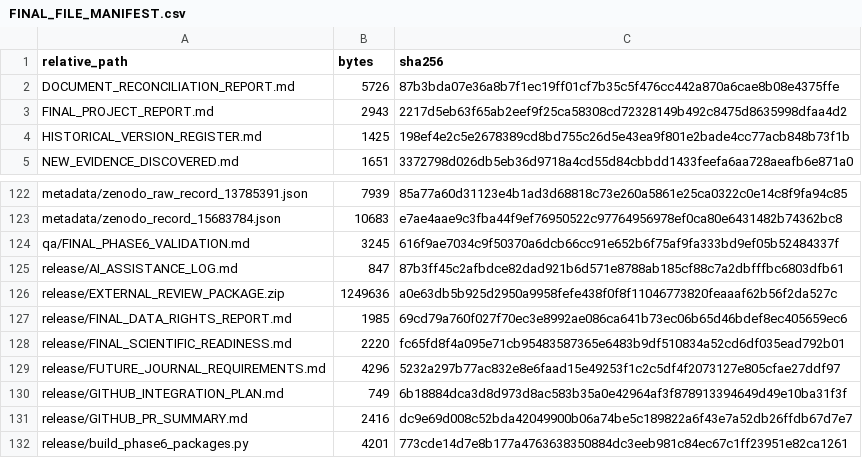
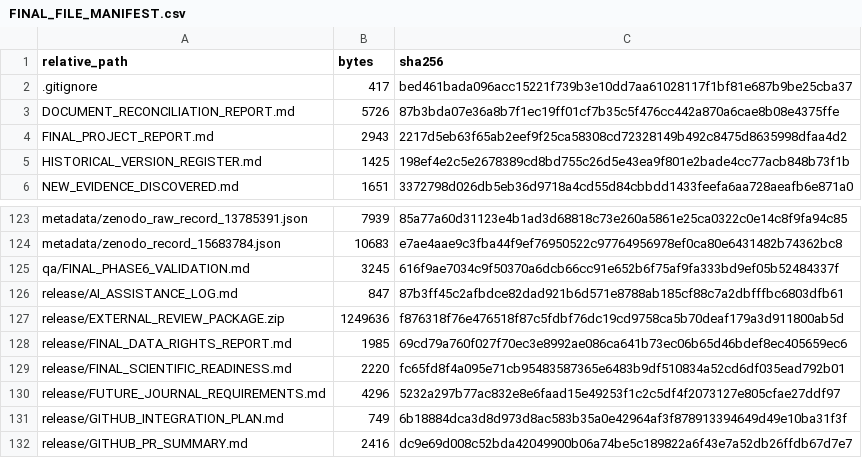
Before and after one commit to aryavthakur/MURU-ConjectureLab-v1, a CSV file: publication_phase6/release/FINAL_FILE_MANIFEST.csv, drawn as a sheet; only a part is shown, gaps mark what is left out; the shorter side is filled out with more unchanged rows.

Commit message:
Refresh Phase 6 package manifests

```diff
--- a/publication_phase6/release/FINAL_FILE_MANIFEST.csv
+++ b/publication_phase6/release/FINAL_FILE_MANIFEST.csv
@@ -1,2 +1,3 @@
 relative_path,bytes,sha256
+.gitignore,417,bed461bada096acc15221f739b3e10dd7aa61028117f1bf81e687b9be25cba37
 DOCUMENT_RECONCILIATION_REPORT.md,5726,87b3bda07e36a8b7f1ec19ff01cf7b35c5f476cc442a870a6cae8b08e4375ffe
@@ -125,3 +126,3 @@ qa/FINAL_PHASE6_VALIDATION.md,3245,616f9ae7034c9f50370a6dcb66cc91e652b6f75af9fa3
 release/AI_ASSISTANCE_LOG.md,847,87b3ff45c2afbdce82dad921b6d571e8788ab185cf88c7a2dbfffbc6803dfb61
-release/EXTERNAL_REVIEW_PACKAGE.zip,1249636,a0e63db5b925d2950a9958fefe438f0f8f11046773820feaaaf62b56f2da527c
+release/EXTERNAL_REVIEW_PACKAGE.zip,1249636,f876318f76e476518f87c5fdbf76dc19cd9758ca5b70deaf179a3d911800ab5d
 release/FINAL_DATA_RIGHTS_REPORT.md,1985,69cd79a760f027f70ec3e8992ae086ca641b73ec06b65d46bdef8ec405659ec6
```
Also changed, not shown: 1 other file.
